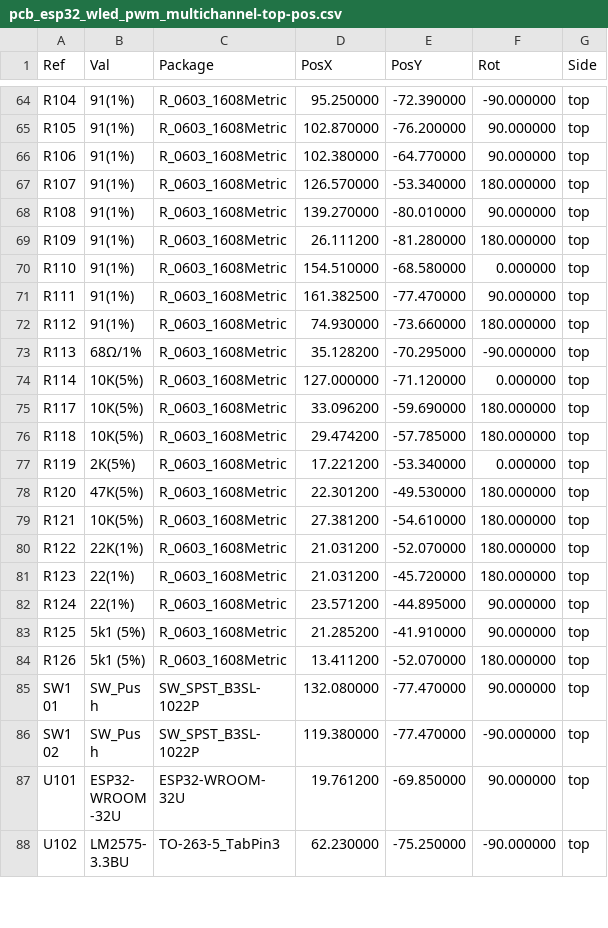
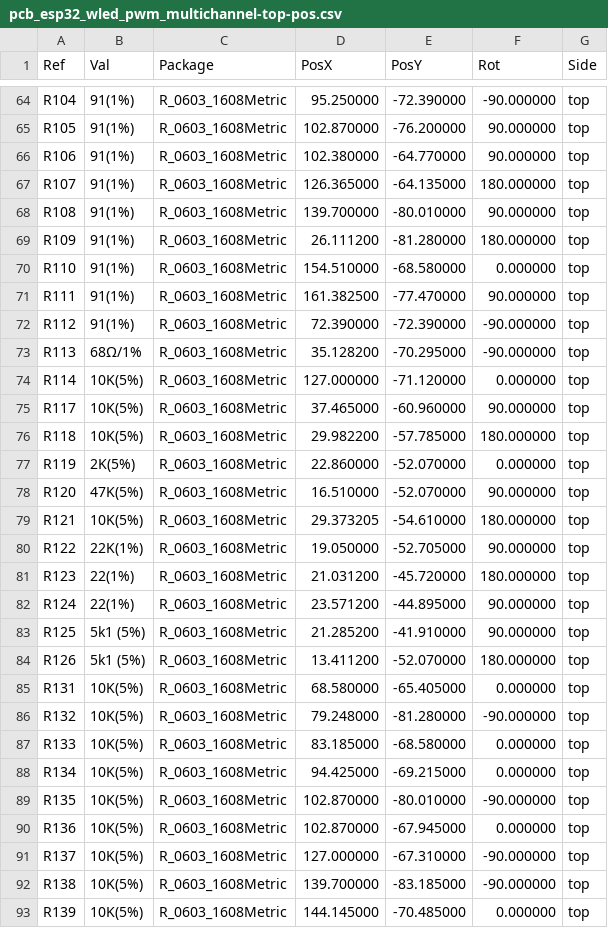
Before and after one commit to btittelbach/esp32_12chan_lowside_pwm_pcb, a CSV file: esp32_12chan_lowside_pwm_pcb_v3/pcb_esp32_wled_pwm_multichannel-top-pos.csv, drawn as a sheet; only a part is shown, gaps mark what is left out; the shorter side is filled out with more unchanged rows; the diff covers the shown part only.

```diff
--- a/esp32_12chan_lowside_pwm_pcb_v3/pcb_esp32_wled_pwm_multichannel-top-pos.csv
+++ b/esp32_12chan_lowside_pwm_pcb_v3/pcb_esp32_wled_pwm_multichannel-top-pos.csv
@@ -66,4 +66,4 @@ Ref,Val,Package,PosX,PosY,Rot,Side
 "R106","91(1%)","R_0603_1608Metric",102.380000,-64.770000,90.000000,top
-"R107","91(1%)","R_0603_1608Metric",126.570000,-53.340000,180.000000,top
-"R108","91(1%)","R_0603_1608Metric",139.270000,-80.010000,90.000000,top
+"R107","91(1%)","R_0603_1608Metric",126.365000,-64.135000,180.000000,top
+"R108","91(1%)","R_0603_1608Metric",139.700000,-80.010000,90.000000,top
 "R109","91(1%)","R_0603_1608Metric",26.111200,-81.280000,180.000000,top
@@ -71,11 +71,11 @@ Ref,Val,Package,PosX,PosY,Rot,Side
 "R111","91(1%)","R_0603_1608Metric",161.382500,-77.470000,90.000000,top
-"R112","91(1%)","R_0603_1608Metric",74.930000,-73.660000,180.000000,top
+"R112","91(1%)","R_0603_1608Metric",72.390000,-72.390000,-90.000000,top
 "R113","68Ω/1%","R_0603_1608Metric",35.128200,-70.295000,-90.000000,top
 "R114","10K(5%)","R_0603_1608Metric",127.000000,-71.120000,0.000000,top
-"R117","10K(5%)","R_0603_1608Metric",33.096200,-59.690000,180.000000,top
-"R118","10K(5%)","R_0603_1608Metric",29.474200,-57.785000,180.000000,top
-"R119","2K(5%)","R_0603_1608Metric",17.221200,-53.340000,0.000000,top
-"R120","47K(5%)","R_0603_1608Metric",22.301200,-49.530000,180.000000,top
-"R121","10K(5%)","R_0603_1608Metric",27.381200,-54.610000,180.000000,top
-"R122","22K(1%)","R_0603_1608Metric",21.031200,-52.070000,180.000000,top
+"R117","10K(5%)","R_0603_1608Metric",37.465000,-60.960000,90.000000,top
+"R118","10K(5%)","R_0603_1608Metric",29.982200,-57.785000,180.000000,top
+"R119","2K(5%)","R_0603_1608Metric",22.860000,-52.070000,0.000000,top
+"R120","47K(5%)","R_0603_1608Metric",16.510000,-52.070000,90.000000,top
+"R121","10K(5%)","R_0603_1608Metric",29.373205,-54.610000,180.000000,top
+"R122","22K(1%)","R_0603_1608Metric",19.050000,-52.705000,90.000000,top
 "R123","22(1%)","R_0603_1608Metric",21.031200,-45.720000,180.000000,top
@@ -84 +84,10 @@ Ref,Val,Package,PosX,PosY,Rot,Side
 "R126","5k1 (5%)","R_0603_1608Metric",13.411200,-52.070000,180.000000,top
+"R131","10K(5%)","R_0603_1608Metric",68.580000,-65.405000,0.000000,top
+"R132","10K(5%)","R_0603_1608Metric",79.248000,-81.280000,-90.000000,top
+"R133","10K(5%)","R_0603_1608Metric",83.185000,-68.580000,0.000000,top
+"R134","10K(5%)","R_0603_1608Metric",94.425000,-69.215000,0.000000,top
+"R135","10K(5%)","R_0603_1608Metric",102.870000,-80.010000,-90.000000,top
+"R136","10K(5%)","R_0603_1608Metric",102.870000,-67.945000,0.000000,top
+"R137","10K(5%)","R_0603_1608Metric",127.000000,-67.310000,-90.000000,top
+"R138","10K(5%)","R_0603_1608Metric",139.700000,-83.185000,-90.000000,top
+"R139","10K(5%)","R_0603_1608Metric",144.145000,-70.485000,0.000000,top
```
Also changed, not shown: 3 added rows and 15 edited cells elsewhere in this file, 19 other files.
